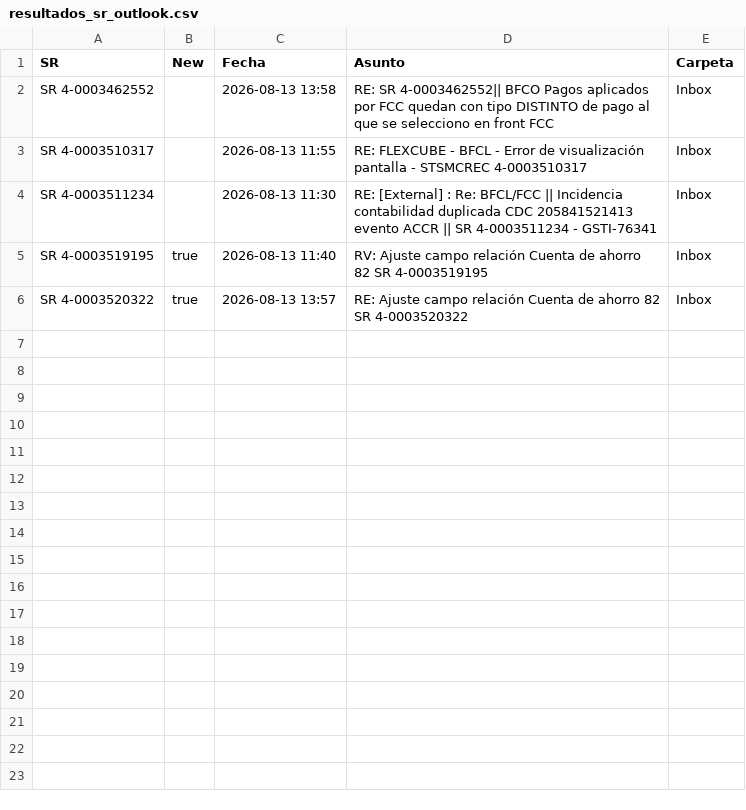
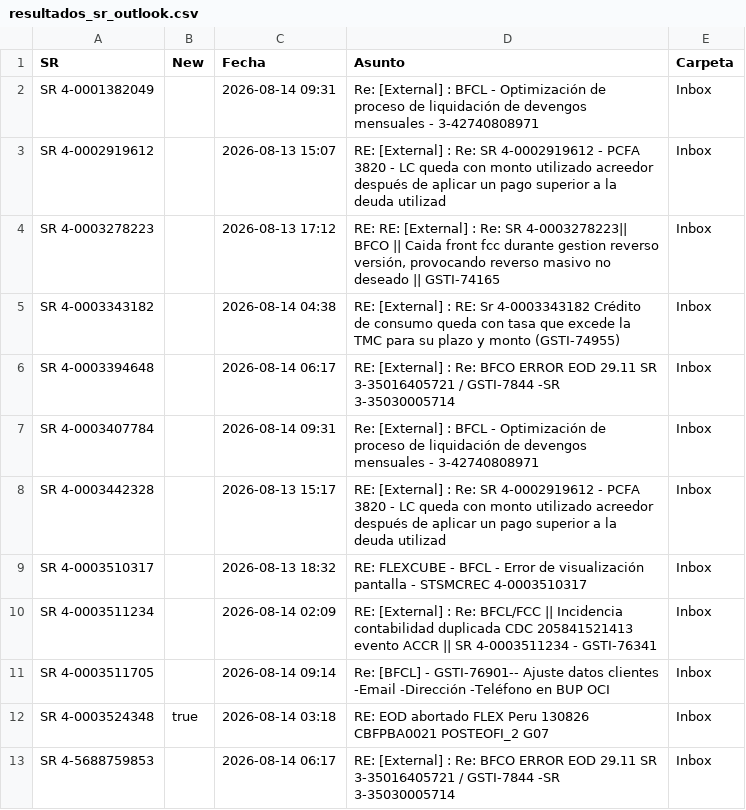
Before and after one commit to dpv20/SR-counter, a CSV file: resultados_sr_outlook.csv, drawn as a sheet.

```diff
--- a/resultados_sr_outlook.csv
+++ b/resultados_sr_outlook.csv
@@ -1,6 +1,13 @@
 "SR","New","Fecha","Asunto","Carpeta"
-"SR 4-0003462552","","2026-08-13 13:58","RE: SR 4-0003462552|| BFCO Pagos aplicados por FCC quedan con tipo DISTINTO de pago al que se selecciono en front FCC  ","Inbox"
-"SR 4-0003510317","","2026-08-13 11:55","RE: FLEXCUBE - BFCL - Error de visualización pantalla - STSMCREC  4-0003510317","Inbox"
-"SR 4-0003511234","","2026-08-13 11:30","RE: [External] : Re: BFCL/FCC || Incidencia contabilidad duplicada CDC 205841521413 evento ACCR || SR 4-0003511234 - GSTI-76341","Inbox"
-"SR 4-0003519195","true","2026-08-13 11:40","RV: Ajuste campo relación Cuenta de ahorro 82  SR 4-0003519195","Inbox"
-"SR 4-0003520322","true","2026-08-13 13:57","RE: Ajuste campo relación Cuenta de ahorro 82  SR 4-0003520322","Inbox"
+"SR 4-0001382049","","2026-08-14 09:31","Re: [External] :  BFCL - Optimización de proceso de liquidación de devengos mensuales - 3-42740808971","Inbox"
+"SR 4-0002919612","","2026-08-13 15:07","RE: [External] : Re: SR 4-0002919612 - PCFA 3820 - LC queda con monto utilizado acreedor después de aplicar un pago superior a la deuda utilizad","Inbox"
+"SR 4-0003278223","","2026-08-13 17:12","RE: RE: [External] : Re: SR 4-0003278223|| BFCO || Caida front fcc durante gestion reverso versión, provocando reverso masivo no deseado || GSTI-74165","Inbox"
+"SR 4-0003343182","","2026-08-14 04:38","RE: [External] : RE: Sr 4-0003343182 Crédito de consumo queda con tasa que excede la TMC para su plazo y monto (GSTI-74955)","Inbox"
+"SR 4-0003394648","","2026-08-14 06:17","RE: [External] : Re: BFCO ERROR EOD 29.11 SR 3-35016405721 / GSTI-7844 -SR 3-35030005714","Inbox"
+"SR 4-0003407784","","2026-08-14 09:31","Re: [External] :  BFCL - Optimización de proceso de liquidación de devengos mensuales - 3-42740808971","Inbox"
+"SR 4-0003442328","","2026-08-13 15:17","RE: [External] : Re: SR 4-0002919612 - PCFA 3820 - LC queda con monto utilizado acreedor después de aplicar un pago superior a la deuda utilizad","Inbox"
+"SR 4-0003510317","","2026-08-13 18:32","RE: FLEXCUBE - BFCL - Error de visualización pantalla - STSMCREC  4-0003510317","Inbox"
+"SR 4-0003511234","","2026-08-14 02:09","RE: [External] : Re: BFCL/FCC || Incidencia contabilidad duplicada CDC 205841521413 evento ACCR || SR 4-0003511234 - GSTI-76341","Inbox"
+"SR 4-0003511705","","2026-08-14 09:14","Re: [BFCL] - GSTI-76901-- Ajuste datos clientes  -Email  -Dirección  -Teléfono en BUP OCI","Inbox"
+"SR 4-0003524348","true","2026-08-14 03:18","RE: EOD abortado FLEX  Peru  130826    CBFPBA0021   POSTEOFI_2 G07","Inbox"
+"SR 4-5688759853","","2026-08-14 06:17","RE: [External] : Re: BFCO ERROR EOD 29.11 SR 3-35016405721 / GSTI-7844 -SR 3-35030005714","Inbox"
```
Also changed, not shown: todos_sr.csv, 2 other files.
